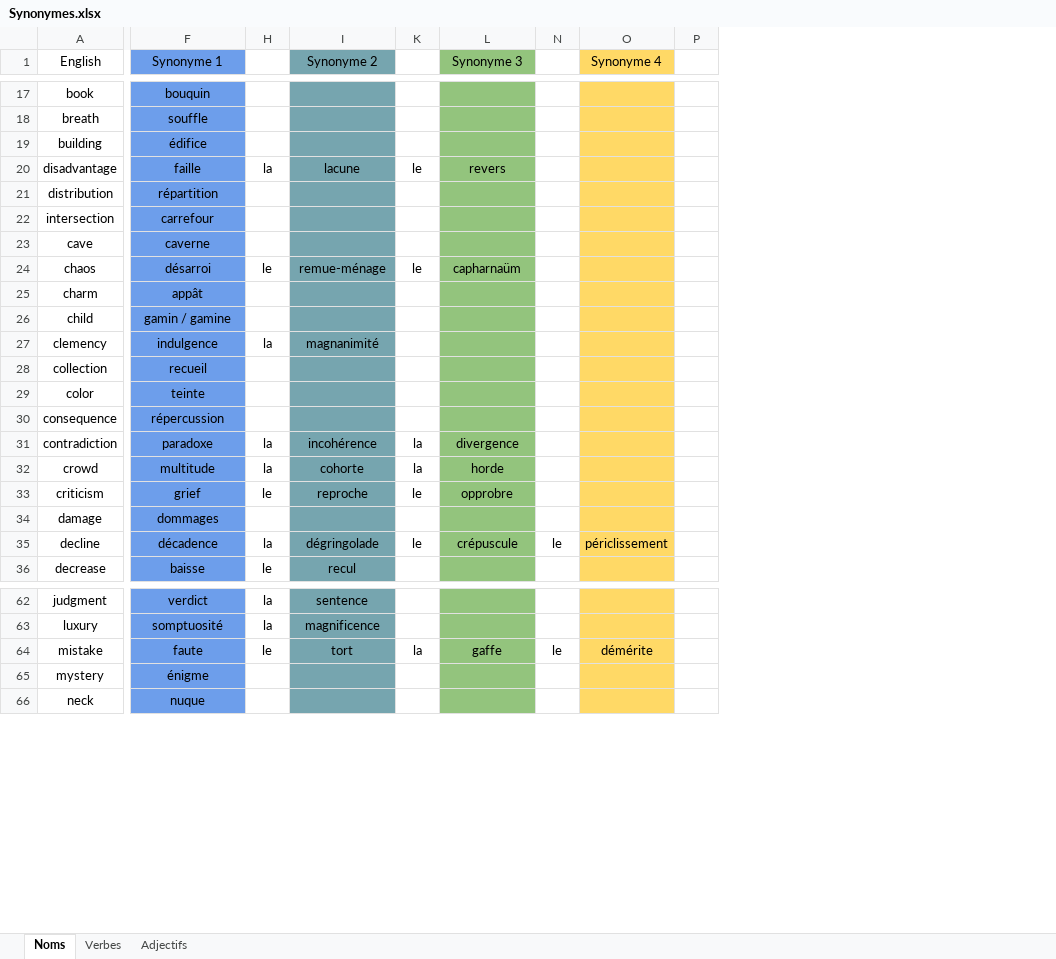
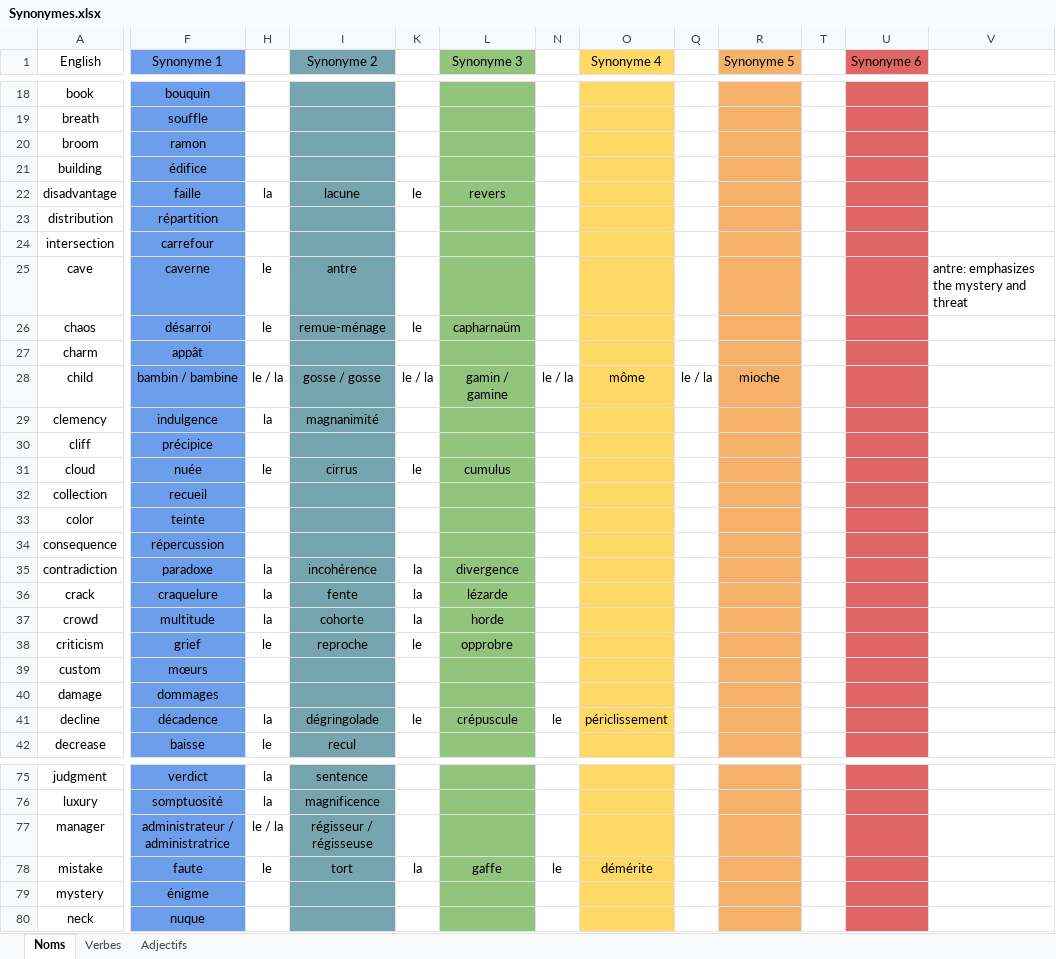
Before and after one commit to JusticeForSure2026/TEF_Synonyms, an Excel workbook: Synonymes.xlsx, sheet Noms, drawn as a sheet; only a part is shown, gaps mark what is left out; values as stored, in another font and other column widths than the file's, no borders; charts and pictures not drawn; removed rows and columns are numbered as before the commit, all else as after; rows hold the shown columns only; the diff covers the shown part only; the diff names each change by its address in the sheet, - before the commit and + after, or states it on an @@ line.

```diff
--- a/Synonymes.xlsx (sheet Noms)
+++ b/Synonymes.xlsx (sheet Noms)
@@ column P hidden, empty @@
+column Q, row 28: le / la
+column R (Synonyme 5), row 28: mioche
+column T, empty
+column U (Synonyme 6), empty
+column V, row 25: antre: emphasizes the mystery and threat
+row 20: broom | ramon
-H25: (empty)
+H25: le
-I25 (Synonyme 2): (empty)
+I25 (Synonyme 2): antre
-F28 (Synonyme 1): gamin / gamine
+F28 (Synonyme 1): bambin / bambine
-H28: (empty)
+H28: le / la
-I28 (Synonyme 2): (empty)
+I28 (Synonyme 2): gosse / gosse
-K28: (empty)
+K28: le / la
-L28 (Synonyme 3): (empty)
+L28 (Synonyme 3): gamin / gamine
-N28: (empty)
+N28: le / la
-O28 (Synonyme 4): (empty)
+O28 (Synonyme 4): môme
+row 30: cliff | précipice
+row 31: cloud | nuée | le | cirrus | le | cumulus
+row 36: crack | craquelure | la | fente | la | lézarde
+row 39: custom | mœurs
+row 77: manager | administrateur / administratrice | le / la | régisseur / régisseuse
```
Also changed, not shown: 14 added rows, 462 removed rows and 18 edited cells elsewhere in this sheet, sheet Verbes, sheet Adjectifs, hidden cells, 4 other files.
